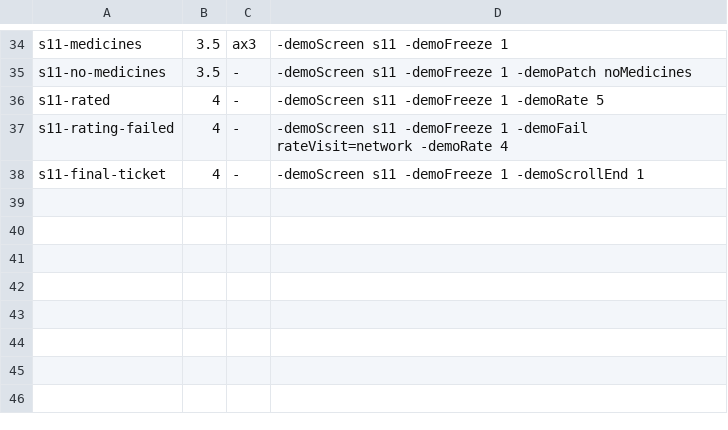
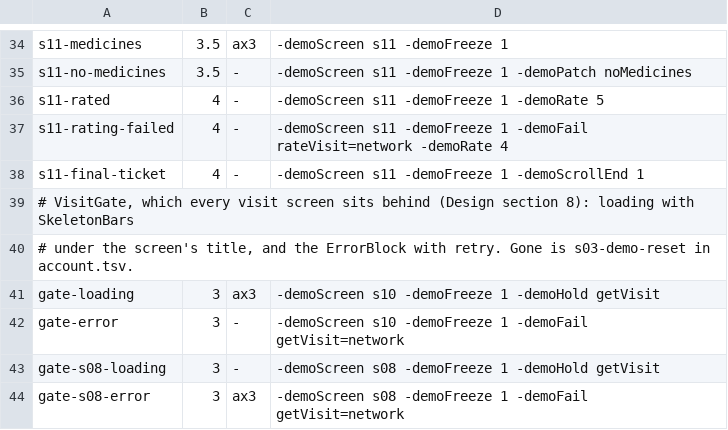
Before and after one commit to Jaber-ja2314817/Dawri, a TSV file: ios/Tools/shots/visit.tsv, drawn as a sheet; only a part is shown, gaps mark what is left out; the diff names each change by its address in the sheet, - before the commit and + after, or states it on an @@ line.

```diff
--- a/ios/Tools/shots/visit.tsv
+++ b/ios/Tools/shots/visit.tsv
+row 39: # VisitGate, which every visit screen sits behind (Design section 8): loading with SkeletonBars
+row 40: # under the screen's title, and the ErrorBlock with retry. Gone is s03-demo-reset in account.tsv.
+row 41: gate-loading | 3 | ax3 | -demoScreen s10 -demoFreeze 1 -demoHold getVisit
+row 42: gate-error | 3 | - | -demoScreen s10 -demoFreeze 1 -demoFail getVisit=network
+row 43: gate-s08-loading | 3 | - | -demoScreen s08 -demoFreeze 1 -demoHold getVisit
+row 44: gate-s08-error | 3 | ax3 | -demoScreen s08 -demoFreeze 1 -demoFail getVisit=network
```
Also changed, not shown: 3 other files.
